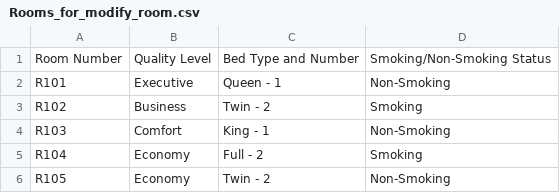
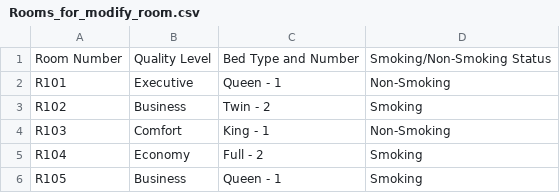
Before and after one commit to DanielleBoswell/CSI3471_Unbearables, a CSV file: Rooms_for_modify_room.csv, drawn as a sheet.

Commit message:
Made the Travel Agent Modify Room UI

```diff
--- a/Rooms_for_modify_room.csv
+++ b/Rooms_for_modify_room.csv
@@ -5,2 +5,2 @@ R103,Comfort,King - 1,Non-Smoking
 R104,Economy,Full - 2,Smoking
-R105,Economy,Twin - 2,Non-Smoking
+R105,Business,Queen - 1,Smoking
```
Also changed, not shown: 14 other files.
